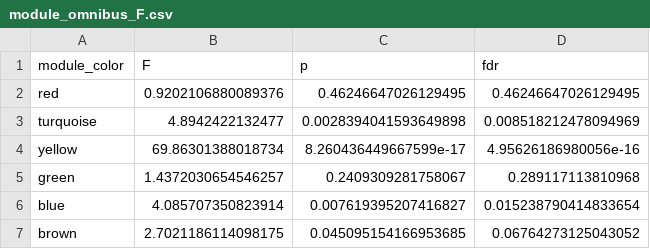
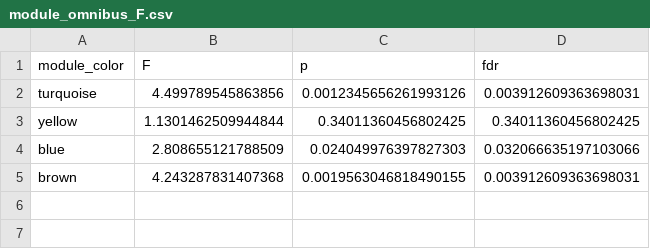
Before and after one commit to Dustyn-T-Lewis/CvH_2026, a CSV file: 04_Figures/F05_WGCNA/c_data/module_omnibus_F.csv, drawn as a sheet.

```diff
--- a/04_Figures/F05_WGCNA/c_data/module_omnibus_F.csv
+++ b/04_Figures/F05_WGCNA/c_data/module_omnibus_F.csv
@@ -1,7 +1,5 @@
 module_color,F,p,fdr
-red,0.9202106880089376,0.46246647026129495,0.46246647026129495
-turquoise,4.8942422132477,0.0028394041593649898,0.008518212478094969
-yellow,69.86301388018734,8.260436449667599e-17,4.95626186980056e-16
-green,1.4372030654546257,0.2409309281758067,0.289117113810968
-blue,4.085707350823914,0.007619395207416827,0.015238790414833654
-brown,2.7021186114098175,0.045095154166953685,0.06764273125043052
+turquoise,4.499789545863856,0.0012345656261993126,0.003912609363698031
+yellow,1.1301462509944844,0.34011360456802425,0.34011360456802425
+blue,2.808655121788509,0.024049976397827303,0.032066635197103066
+brown,4.243287831407368,0.0019563046818490155,0.003912609363698031
```
Also changed, not shown: 04_Figures/F05_WGCNA/c_data/module_set_tests.csv, 04_Figures/F05_WGCNA/c_data/trajectory_eigengenes.csv, 29 other files.
